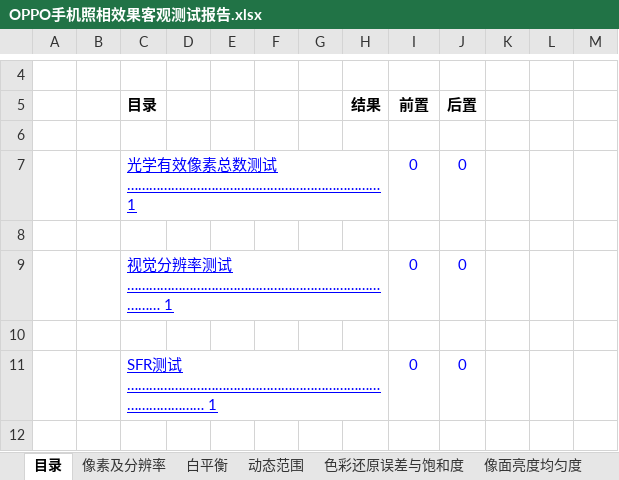
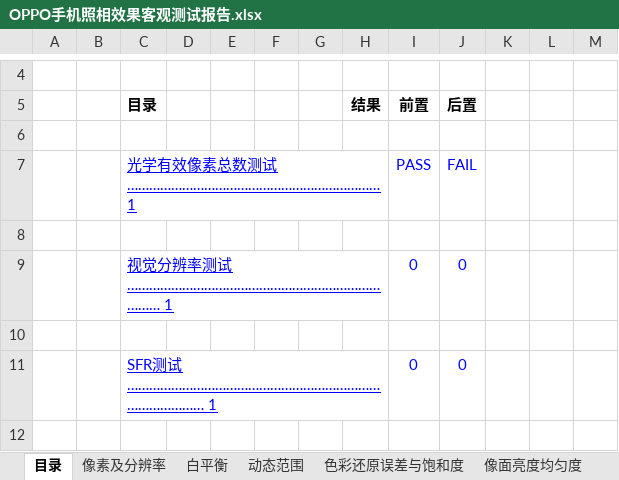
Before and after one commit to xiaoyang-plus/python_web, an Excel workbook: project/report/OPPO手机照相效果客观测试报告.xlsx, sheet 目录, drawn as a sheet; only a part is shown, gaps mark what is left out; values as stored, in another font and other column widths than the file's, no borders; conditional formats not drawn; removed rows and columns are numbered as before the commit, all else as after; the diff names each change by its address in the sheet, - before the commit and + after, or states it on an @@ line.

```diff
--- a/project/report/OPPO手机照相效果客观测试报告.xlsx (sheet 目录)
+++ b/project/report/OPPO手机照相效果客观测试报告.xlsx (sheet 目录)
-row 7:  |  | 光学有效像素总数测试 …………………………………………………………… 1 |  |  |  |  |  | 0 | 0
+row 7:  |  | 光学有效像素总数测试 …………………………………………………………… 1 |  |  |  |  |  | PASS | FAIL
```
Also changed, not shown: sheet 白平衡, sheet 色彩还原误差与饱和度, sheet 像素及分辨率, sheet 更新记录, sheet 坏点及视场角, 5 other files.
